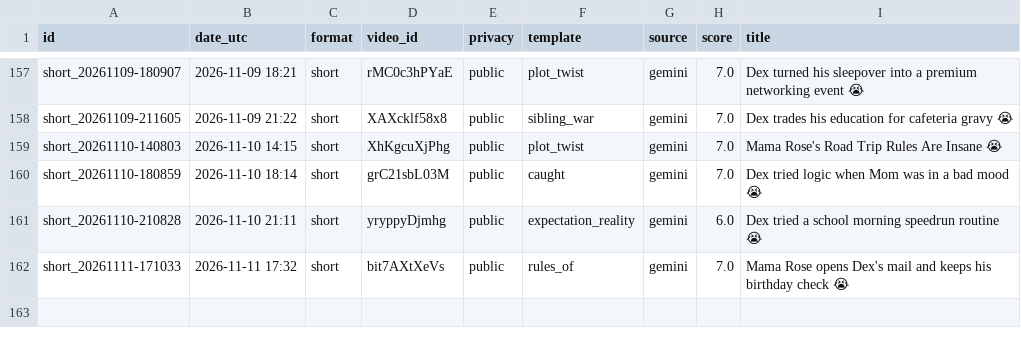
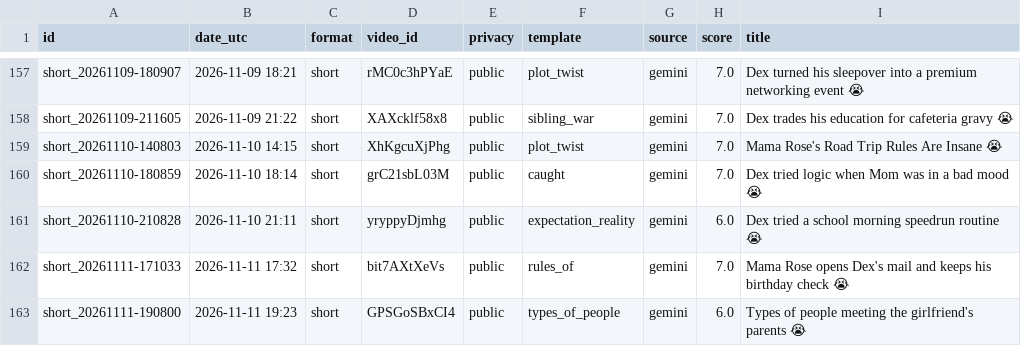
Before and after one commit to olgunkadirgulhan/dex-and-friends, a CSV file: published.csv, drawn as a sheet; only a part is shown, gaps mark what is left out; the diff names each change by its address in the sheet, - before the commit and + after, or states it on an @@ line.

Commit message:
video: 2026-11-11-1923

```diff
--- a/published.csv
+++ b/published.csv
+row 163: short_20261111-190800 | 2026-11-11 19:23 | short | GPSGoSBxCI4 | public | types_of_people | gemini | 6.0 | Types of people meeting the girlfriend's parents 😭
```
Also changed, not shown: 1 other file.
